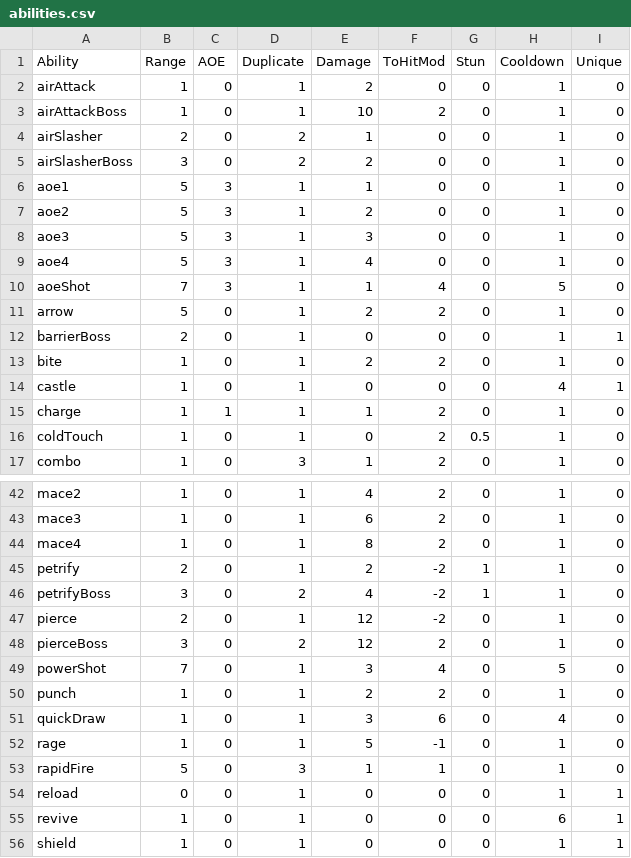
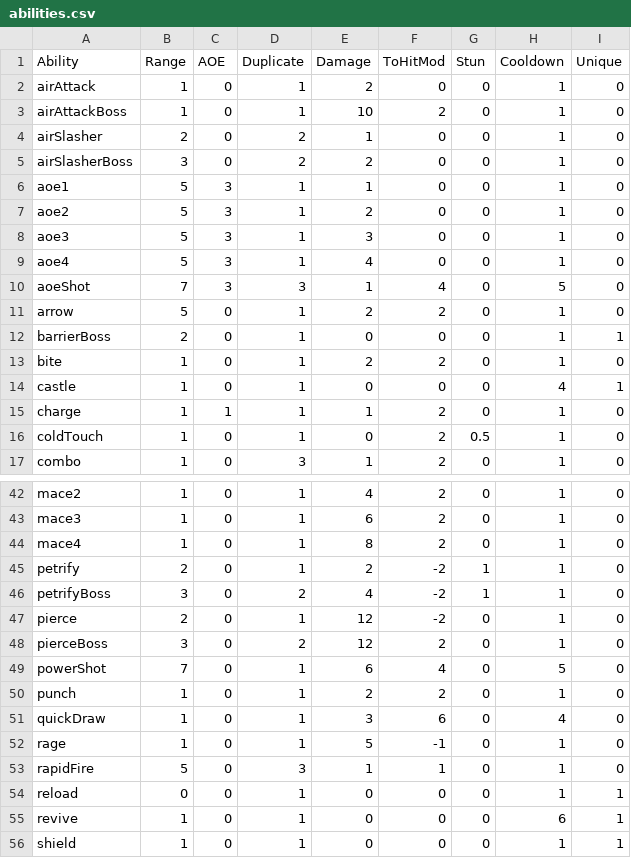
Before and after one commit to UpwindPlains70/ICT290, a CSV file: CAMPUS TOUR/data/Class/abilities.csv, drawn as a sheet; only a part is shown, gaps mark what is left out.

Commit message:
Doxygen, aoe fix, improving abilities

```diff
--- a/CAMPUS TOUR/data/Class/abilities.csv
+++ b/CAMPUS TOUR/data/Class/abilities.csv
@@ -9,3 +9,3 @@ aoe3,5,3,1,3,0,0,1,0
 aoe4,5,3,1,4,0,0,1,0
-aoeShot,7,3,1,1,4,0,5,0
+aoeShot,7,3,3,1,4,0,5,0
 arrow,5,0,1,2,2,0,1,0
@@ -48,3 +48,3 @@ pierce,2,0,1,12,-2,0,1,0
 pierceBoss,3,0,2,12,2,0,1,0
-powerShot,7,0,1,3,4,0,5,0
+powerShot,7,0,1,6,4,0,5,0
 punch,1,0,1,2,2,0,1,0
```
Also changed, not shown: CAMPUS TOUR/data/Levels/enemies.csv, 4 other files.
